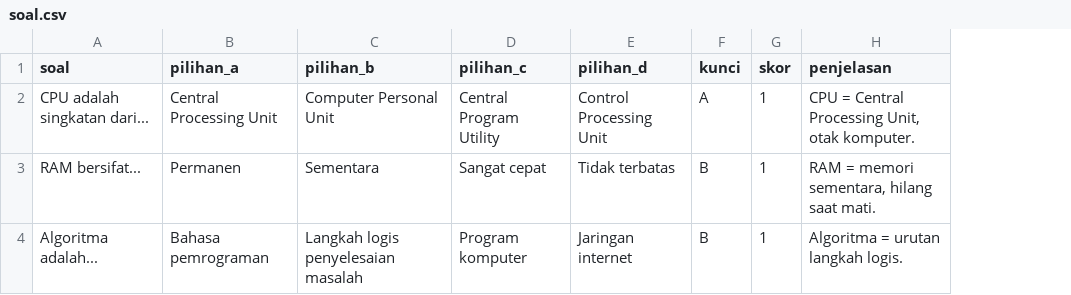
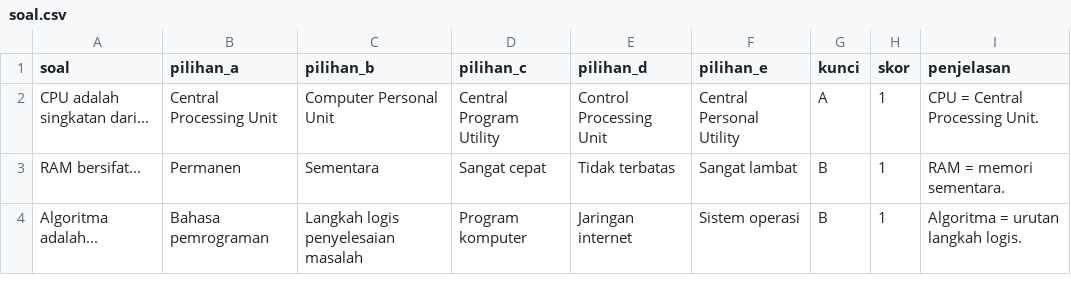
Before and after one commit to hidayatrasyidsyafira/kuis_pilihanGanda, a CSV file: soal.csv, drawn as a sheet; addresses are those after the commit; the diff names each change by its address in the sheet, - before the commit and + after, or states it on an @@ line.

Commit message:
Update soal.csv

```diff
--- a/soal.csv
+++ b/soal.csv
+column F (pilihan_e), rows 2-4: Central Personal Utility | Sangat lambat | Sistem operasi
-I2 (penjelasan): CPU = Central Processing Unit, otak komputer.
+I2 (penjelasan): CPU = Central Processing Unit.
-I3 (penjelasan): RAM = memori sementara, hilang saat mati.
+I3 (penjelasan): RAM = memori sementara.
```
